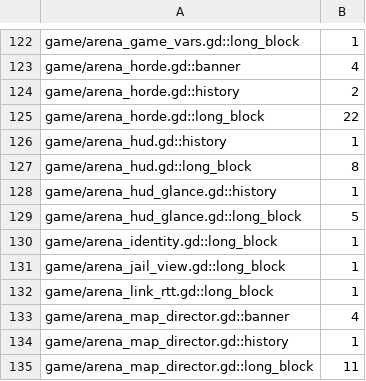
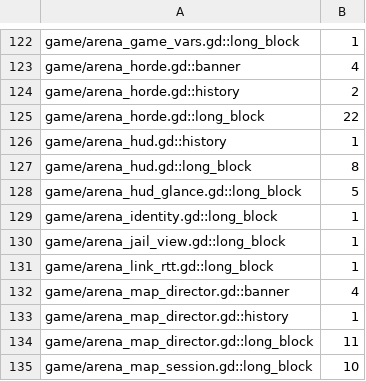
Before and after one commit to zees-games/game-arena, a TSV file: ci/efficiency/comments.tsv, drawn as a sheet; only a part is shown, gaps mark what is left out; the shorter side is filled out with more unchanged rows.

```diff
--- a/ci/efficiency/comments.tsv
+++ b/ci/efficiency/comments.tsv
@@ -127,3 +127,2 @@ game/arena_hud.gd::history	1
 game/arena_hud.gd::long_block	8
-game/arena_hud_glance.gd::history	1
 game/arena_hud_glance.gd::long_block	5
```
Also changed, not shown: 11 other files.
